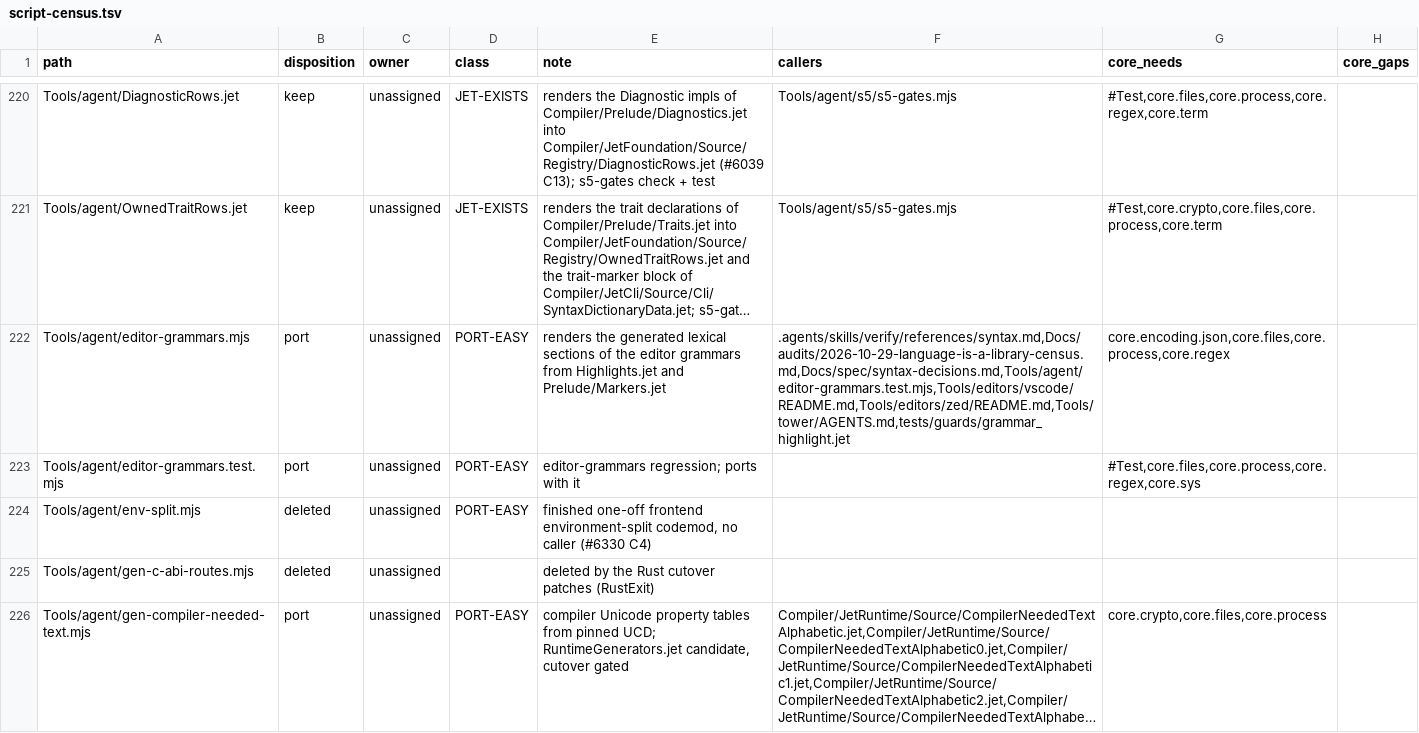
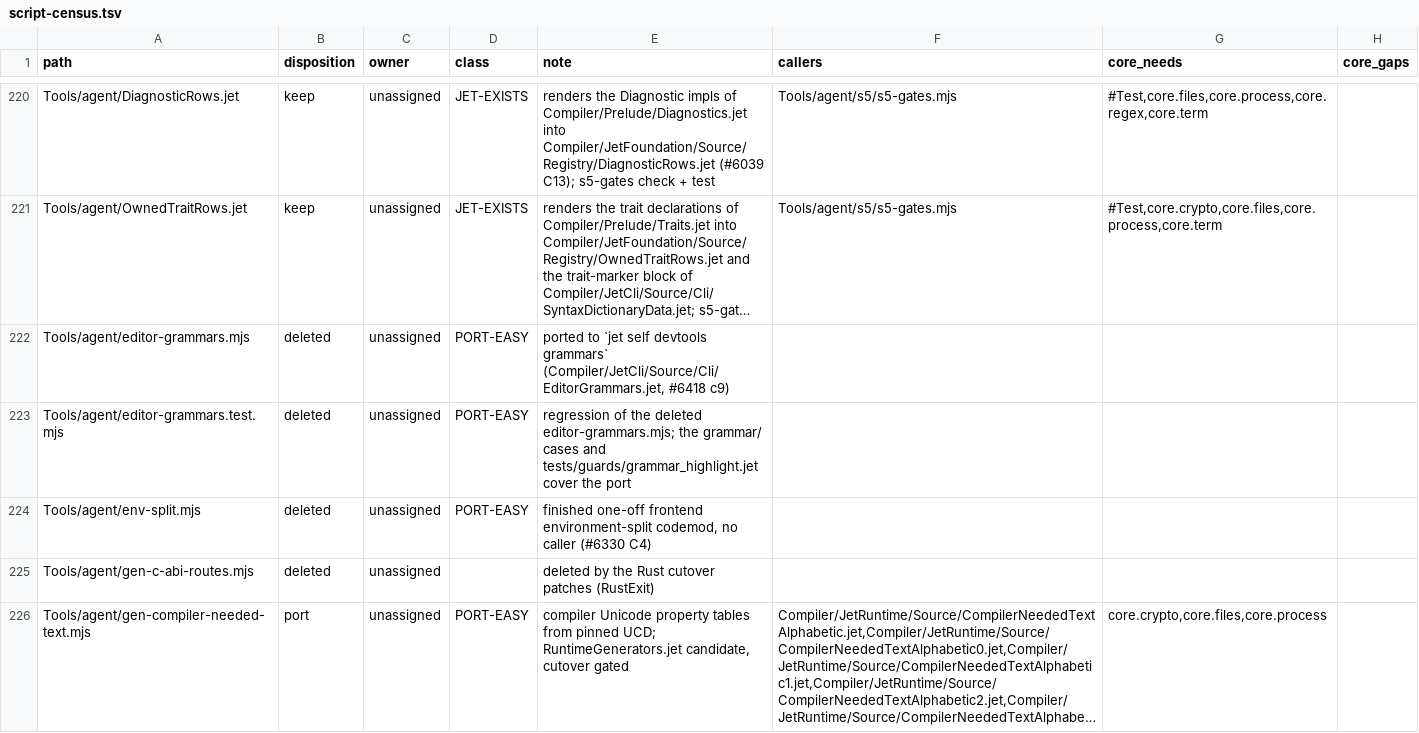
Before and after one commit to jet-language/jet, a TSV file: Tools/script-census.tsv, drawn as a sheet; only a part is shown, gaps mark what is left out; long unchanged cells end in …; the diff names each change by its address in the sheet, - before the commit and + after, or states it on an @@ line.

Commit message:
jet self devtools grammars: the editor grammar sections render from the Syntax registry in Jet; editor-grammars.mjs is gone (#6418 c9)
`jet self devtools grammars` (D-HL1) reads the toolchain tree's
Data/Syntax constants and JET_HIGHLIGHT_TOKENS rows, the `impl Marker`
structs of Prelude/Markers.jet, MARKER_INBODY_SEPARATOR and the anonymous
node types of tree-sitter's node-types.json, renders the VS Code/TextMate,
tree-sitter and Zed sections, and rewrites each target's BEGIN/END GENERATED
JET SYNTAX HIGHLIGHTS block in the current directory. Every section renders
before any file is written; a missing marker, file or registry row is E2105.
`--quiet` mutes only the confirmations. Both declaration spellings of the
registry (`NAME ::`/`NAME:`, `struct X`/`X: struct`) are read until the
colon cutover removes the old one.

One mechanism: Tools/agent/editor-grammars.mjs and its test are deleted; the
docs, the grammar_highlight guard comments and the script census name the
command. The grammar/ cases editor_grammars_match_generated_sections and
seeded_tree_sitter_drift_fails_the_generated_section_guard pass and leave
known-failing.

The two cases had never run: their oracle steps compared a captured section
through a hand-quoted JSON literal (invalid once the section holds a quote),
so they now compare the oracle's stdout to the named earlier step
(`stdout: == originalN`, `stdout: != baseline`); the seeded case's oracle and
seed runs get the authority they need, and the seed reads `find`'s -1 instead
of `??` on an Int.

```diff
--- a/Tools/script-census.tsv
+++ b/Tools/script-census.tsv
-B222:B223 (disposition): port
+B222:B223 (disposition): deleted
-E222 (note): renders the generated lexical sections of the editor grammars from Highlights.jet and Prelude/Markers.jet
+E222 (note): ported to `jet self devtools grammars` (Compiler/JetCli/Source/Cli/EditorGrammars.jet, #6418 c9)
-F222 (callers): .agents/skills/verify/references/syntax.md,Docs/audits/2026-10-29-language-is-a-library-census.md,Docs/spec/syntax-decisions.md,Tools/agent/editor-grammars.test.mjs,Tools/editors/vscode/README.md,Tools/editors/zed/README.md,Tools/tower/AGENTS.md,tests/guards/grammar_highlight.jet
+F222 (callers): (empty)
-G222 (core_needs): core.encoding.json,core.files,core.process,core.regex
+G222 (core_needs): (empty)
-E223 (note): editor-grammars regression; ports with it
+E223 (note): regression of the deleted editor-grammars.mjs; the grammar/ cases and tests/guards/grammar_highlight.jet cover the port
-G223 (core_needs): #Test,core.files,core.process,core.regex,core.sys
+G223 (core_needs): (empty)
```
Also changed, not shown: Tools/testkit/known-failing.tsv, 12 other files.
